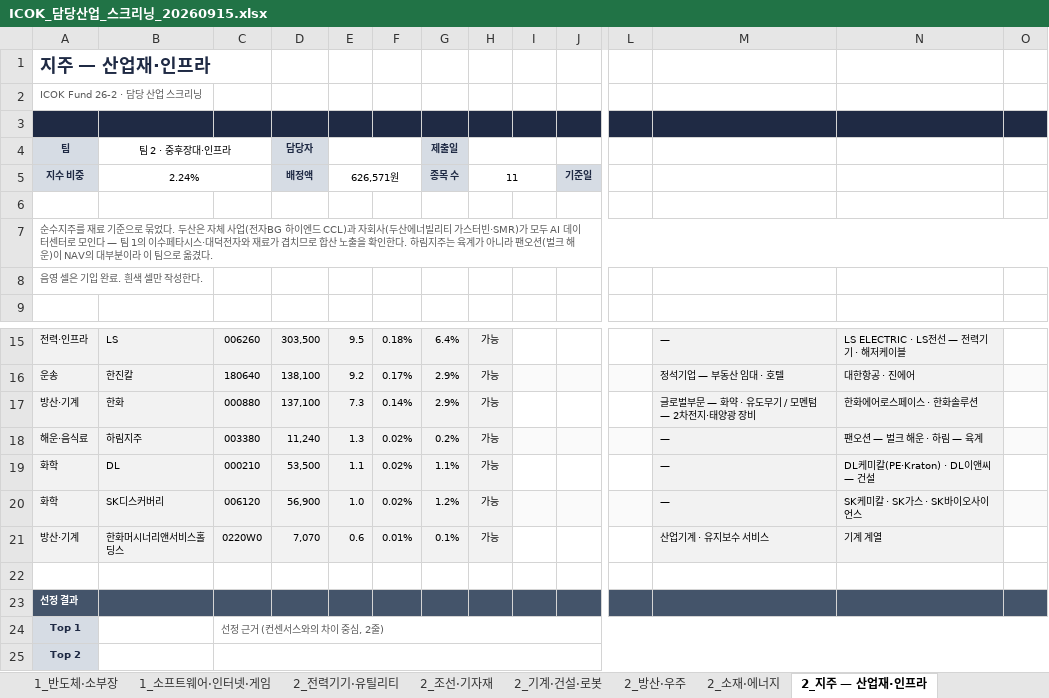
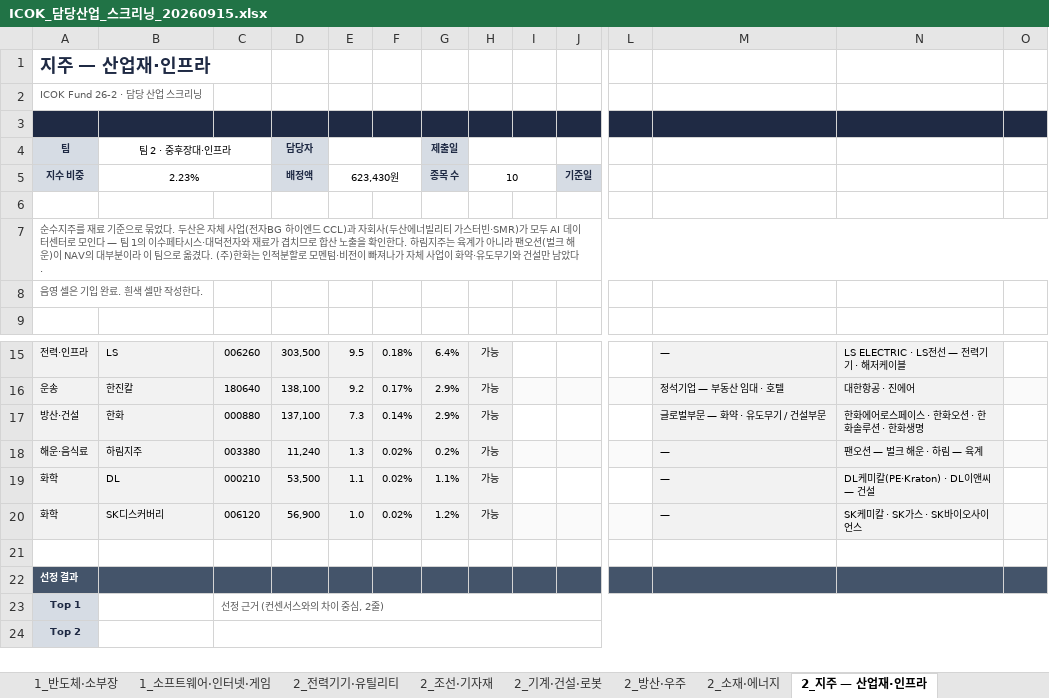
Before and after one commit to ICOKFund/Margin04, an Excel workbook: docs/26-2/data/ICOK_담당산업_스크리닝_20260915.xlsx, sheet 2_지주 — 산업재·인프라, drawn as a sheet; only a part is shown, gaps mark what is left out; values as stored, in another font and other column widths than the file's, no borders; rows hold the shown columns only; the diff names each change by its address in the sheet, - before the commit and + after, or states it on an @@ line.

```diff
--- a/docs/26-2/data/ICOK_담당산업_스크리닝_20260915.xlsx (sheet 2_지주 — 산업재·인프라)
+++ b/docs/26-2/data/ICOK_담당산업_스크리닝_20260915.xlsx (sheet 2_지주 — 산업재·인프라)
-B5: 2.24%
+B5: 2.23%
-E5: 626,571원
+E5: 623,430원
-H5: 11
+H5: 10
-A7 (지수 비중): …옮겼다.
+A7 (지수 비중): …옮겼다. (주)한화는 인적분할로 모멘텀·비전이 빠져나가 자체 사업이 화약·유도무기와 건설만 남았다.
-A17 (지수 비중): 방산·기계
+A17 (지수 비중): 방산·건설
-M17: 글로벌부문 — 화약 · 유도무기 / 모멘텀 — 2차전지·태양광 장비
+M17: 글로벌부문 — 화약 · 유도무기 / 건설부문
-N17: 한화에어로스페이스 · 한화솔루션
+N17: 한화에어로스페이스 · 한화오션 · 한화솔루션 · 한화생명
-row 21: 방산·기계 | 한화머시너리앤서비스홀딩스 | 0220W0 | 7,070 | 0.6 | 0.01% | 0.1% | 가능 |  |  |  | 산업기계 · 유지보수 서비스 | 기계 계열
```
Also changed, not shown: sheet 1_지주 — 테크·전동화, sheet 1_소프트웨어·인터넷·게임, sheet 2_기계·건설·로봇, sheet 1_반도체·소부장, 5 other files.
